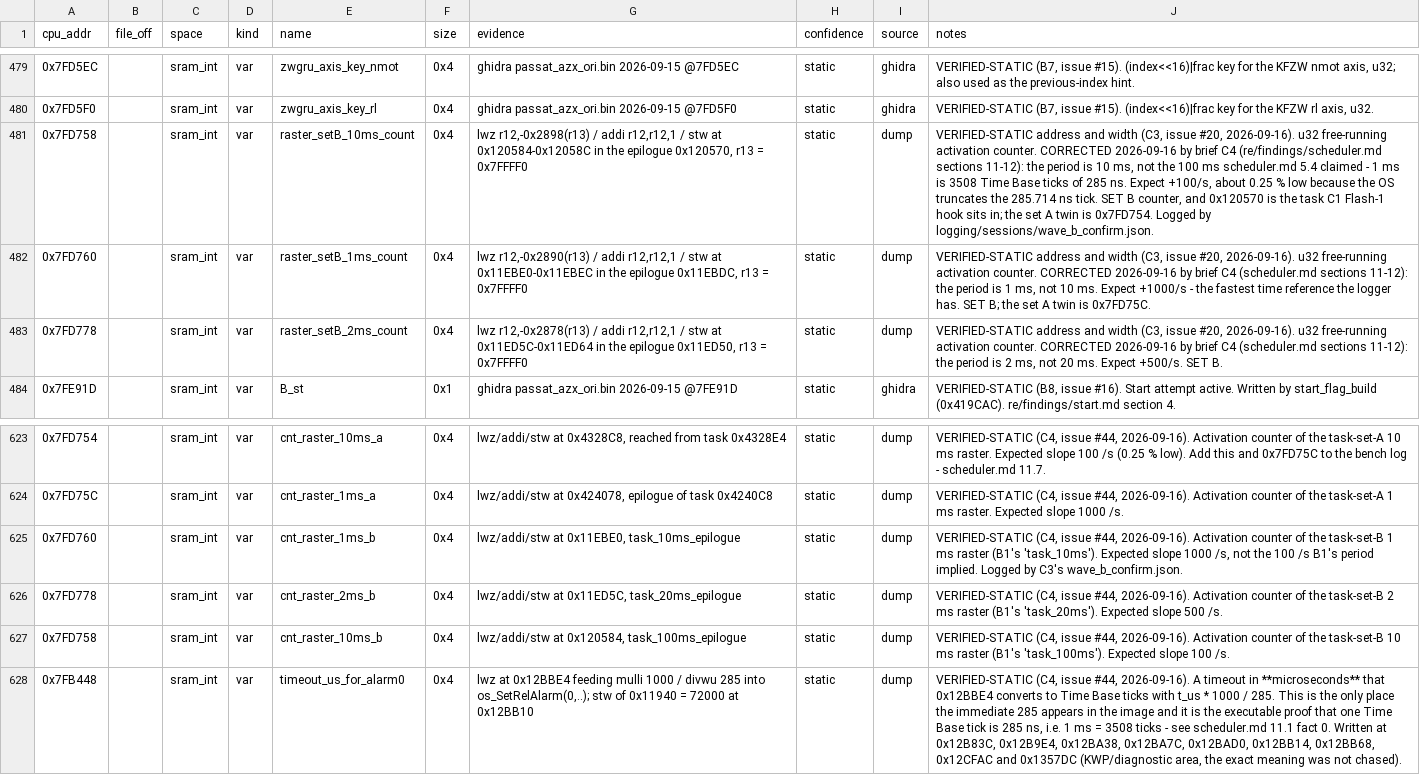
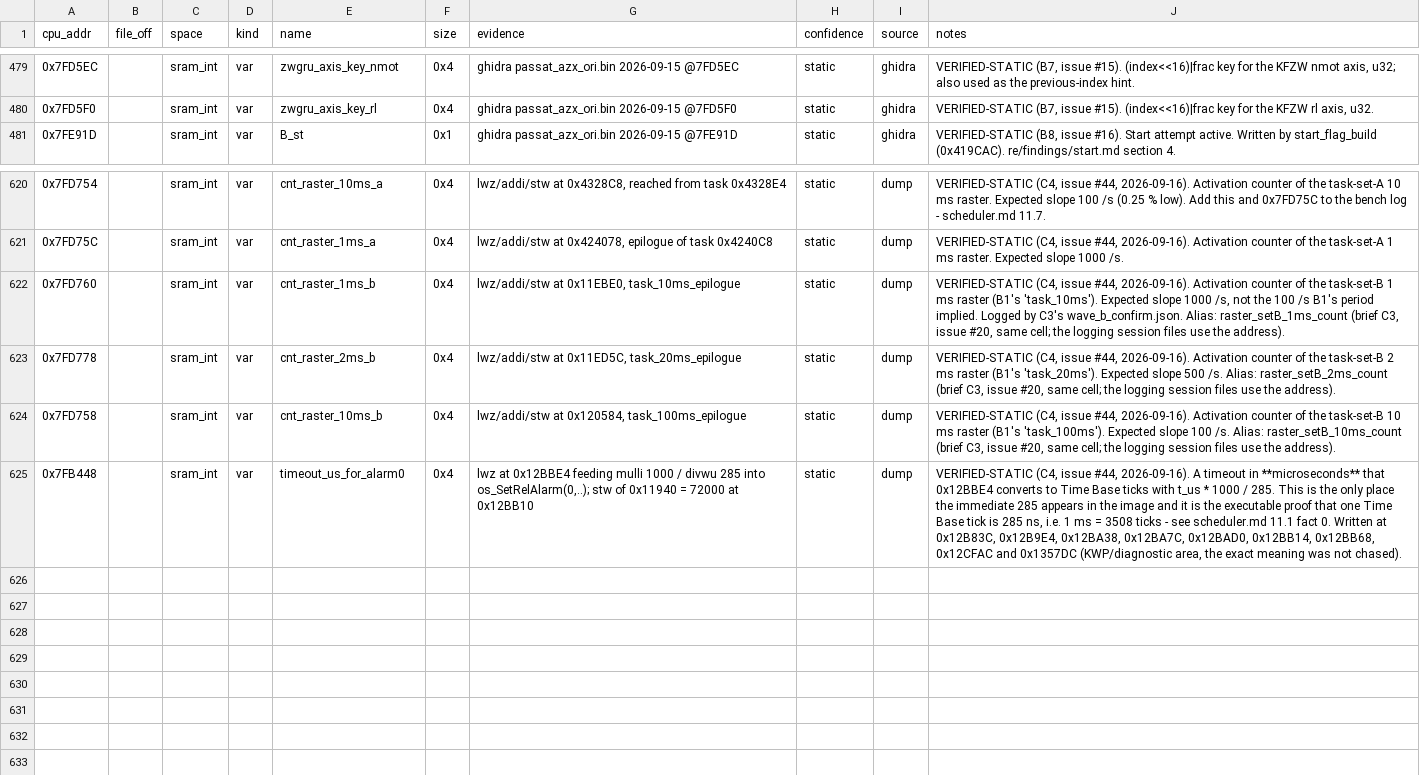
Before and after one commit to Cakku/ecu_azx, a CSV file: re/symbols.csv, drawn as a sheet; only a part is shown, gaps mark what is left out; removed rows and columns are numbered as before the commit, all else as after; the diff names each change by its address in the sheet, - before the commit and + after, or states it on an @@ line.

```diff
--- a/re/symbols.csv
+++ b/re/symbols.csv
-row 481: 0x7FD758 |  | sram_int | var | raster_setB_10ms_count | 0x4 | lwz r12,-0x2898(r13) / addi r12,r12,1 / stw at 0x120584-0x12058C in the epilogue 0x120570, r13 = 0x7FFFF0 | static | dump | VERIFIED-STATIC address and width (C3, issue #20, 2026-09-16). u32 free-running activation counter. CORRECTED 2026-09-16 by brief C4 (re/findings/scheduler.md sections 11-12): the period is 10 ms, not the 100 ms scheduler.md 5.4 claimed - 1 ms is 3508 Time Base ticks of 285 ns. Expect +100/s, about 0.25 % low because the OS truncates the 285.714 ns tick. SET B counter, and 0x120570 is the task C1 Flash-1 hook sits in; the set A twin is 0x7FD754. Logged by logging/sessions/wave_b_confirm.json.
-row 482: 0x7FD760 |  | sram_int | var | raster_setB_1ms_count | 0x4 | lwz r12,-0x2890(r13) / addi r12,r12,1 / stw at 0x11EBE0-0x11EBEC in the epilogue 0x11EBDC, r13 = 0x7FFFF0 | static | dump | VERIFIED-STATIC address and width (C3, issue #20, 2026-09-16). u32 free-running activation counter. CORRECTED 2026-09-16 by brief C4 (scheduler.md sections 11-12): the period is 1 ms, not 10 ms. Expect +1000/s - the fastest time reference the logger has. SET B; the set A twin is 0x7FD75C.
-row 483: 0x7FD778 |  | sram_int | var | raster_setB_2ms_count | 0x4 | lwz r12,-0x2878(r13) / addi r12,r12,1 / stw at 0x11ED5C-0x11ED64 in the epilogue 0x11ED50, r13 = 0x7FFFF0 | static | dump | VERIFIED-STATIC address and width (C3, issue #20, 2026-09-16). u32 free-running activation counter. CORRECTED 2026-09-16 by brief C4 (scheduler.md sections 11-12): the period is 2 ms, not 20 ms. Expect +500/s. SET B.
-J622 (notes): …C3's wave_b_confirm.json.
+J622 (notes): …C3's wave_b_confirm.json. Alias: raster_setB_1ms_count (brief C3, issue #20, same cell; the logging session files use the address).
-J623 (notes): …500 /s.
+J623 (notes): …500 /s. Alias: raster_setB_2ms_count (brief C3, issue #20, same cell; the logging session files use the address).
-J624 (notes): …100 /s.
+J624 (notes): …100 /s. Alias: raster_setB_10ms_count (brief C3, issue #20, same cell; the logging session files use the address).
```
Also changed, not shown: 3 other files.
